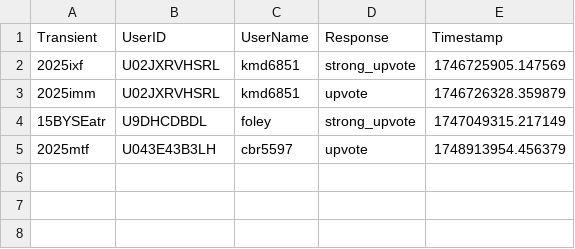
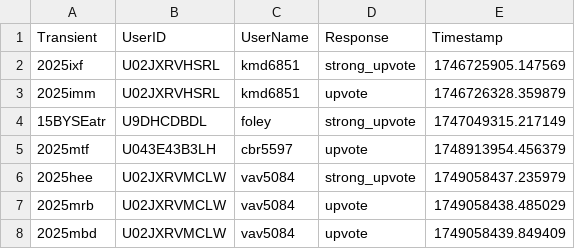
Before and after one commit to VTDA-Group/antares-filter-slackbots, a CSV file: data/query-yse/voting_history.csv, drawn as a sheet.

```diff
--- a/data/query-yse/voting_history.csv
+++ b/data/query-yse/voting_history.csv
@@ -5 +5,4 @@ Transient,UserID,UserName,Response,Timestamp
 2025mtf,U043E43B3LH,cbr5597,upvote,1748913954.456379
+2025hee,U02JXRVMCLW,vav5084,strong_upvote,1749058437.235979
+2025mrb,U02JXRVMCLW,vav5084,upvote,1749058438.485029
+2025mbd,U02JXRVMCLW,vav5084,upvote,1749058439.849409
```
Also changed, not shown: data/superphot-plus-bright/voting_history.csv.
